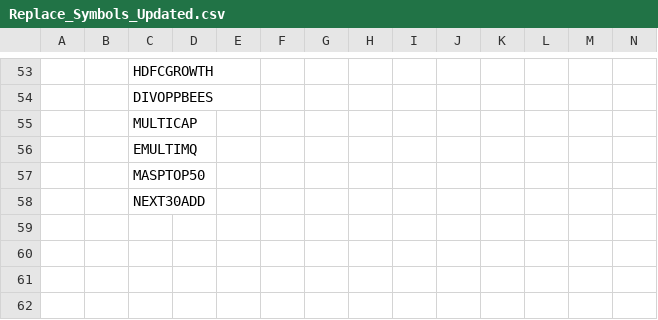
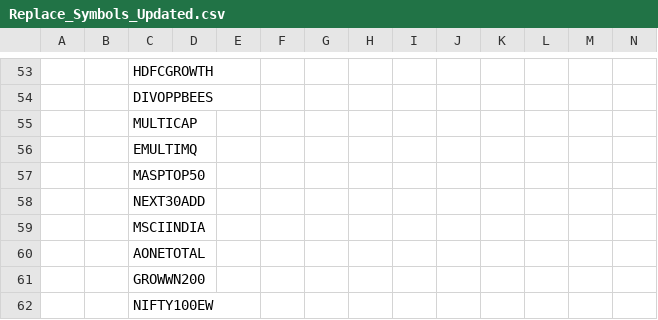
Before and after one commit to prathikmohan/tradingtrendz, a CSV file: data/Replace_Symbols_Updated.csv, drawn as a sheet; only a part is shown, gaps mark what is left out; rows hold the shown columns only; the diff names each change by its address in the sheet, - before the commit and + after, or states it on an @@ line.

Commit message:
updated symbols 10th_march_2025

```diff
--- a/data/Replace_Symbols_Updated.csv
+++ b/data/Replace_Symbols_Updated.csv
+row 59:  |  | MSCIINDIA
+row 60:  |  | AONETOTAL
+row 61:  |  | GROWWN200
+row 62:  |  | NIFTY100EW
```
